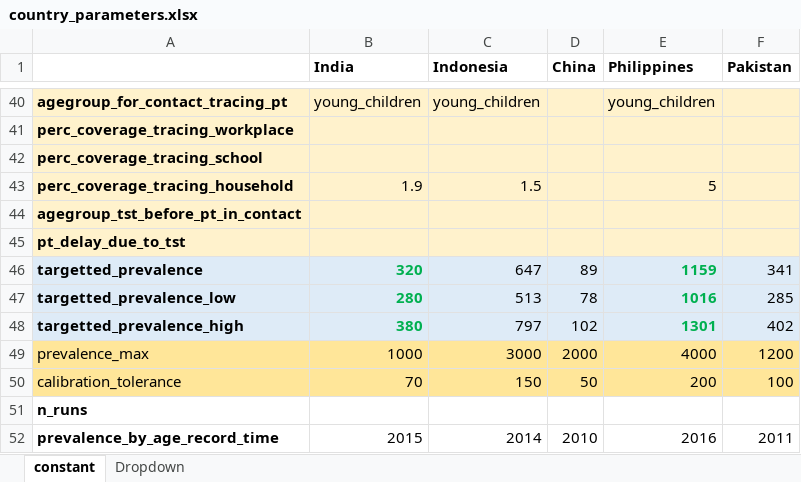
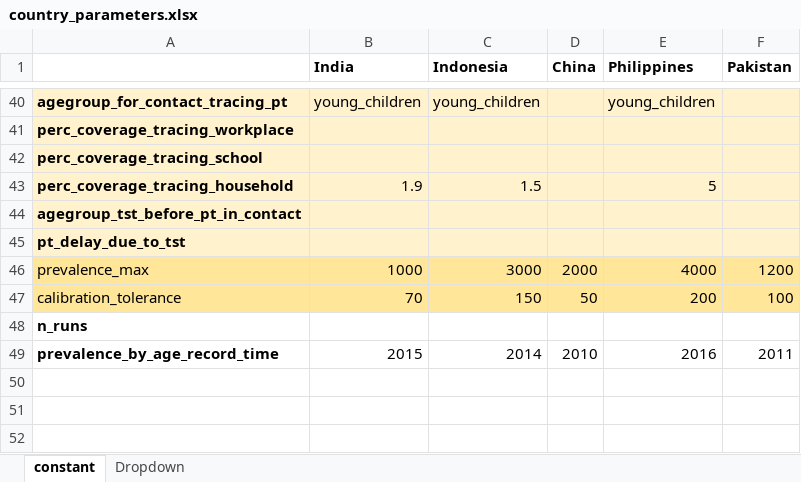
Before and after one commit to romain-ragonnet/SNAP-TB, an Excel workbook: spreadsheets/country_parameters.xlsx, sheet constant, drawn as a sheet; only a part is shown, gaps mark what is left out; values as stored, in another font and other column widths than the file's, no borders; the diff names each change by its address in the sheet, - before the commit and + after, or states it on an @@ line.

Commit message:
clean previous prevalence targeting

```diff
--- a/spreadsheets/country_parameters.xlsx (sheet constant)
+++ b/spreadsheets/country_parameters.xlsx (sheet constant)
-row 46: targetted_prevalence | 320 | 647 | 89 | 1159 | 341
-row 47: targetted_prevalence_low | 280 | 513 | 78 | 1016 | 285
-row 48: targetted_prevalence_high | 380 | 797 | 102 | 1301 | 402
```
Also changed, not shown: spreadsheets/common_parameters.xlsx, 1 other file.
